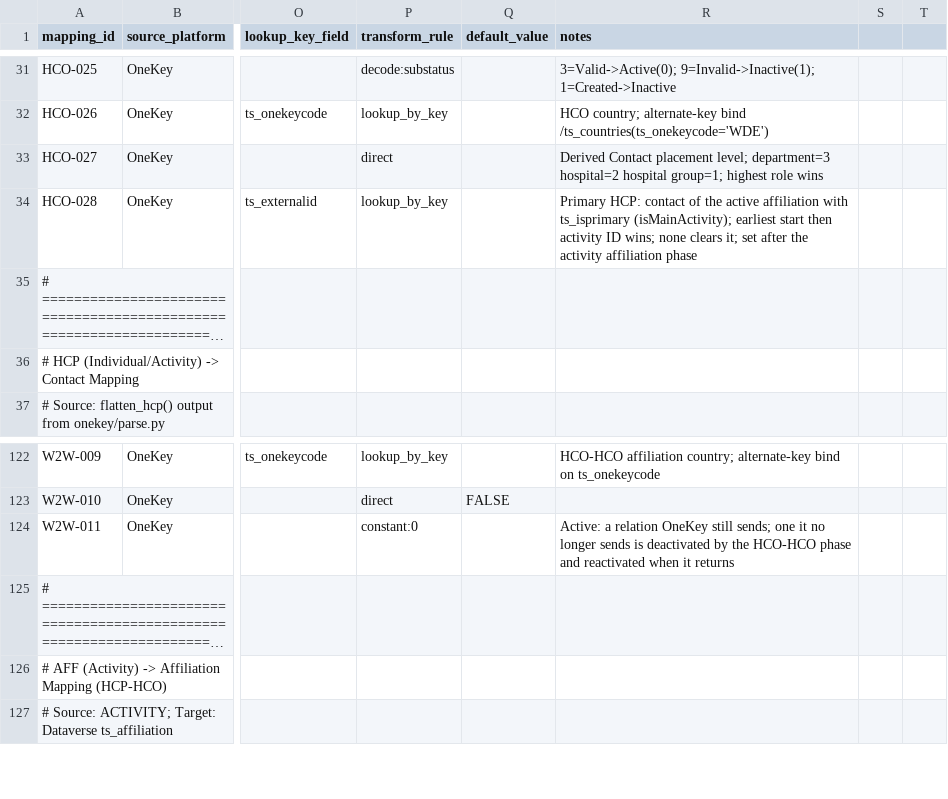
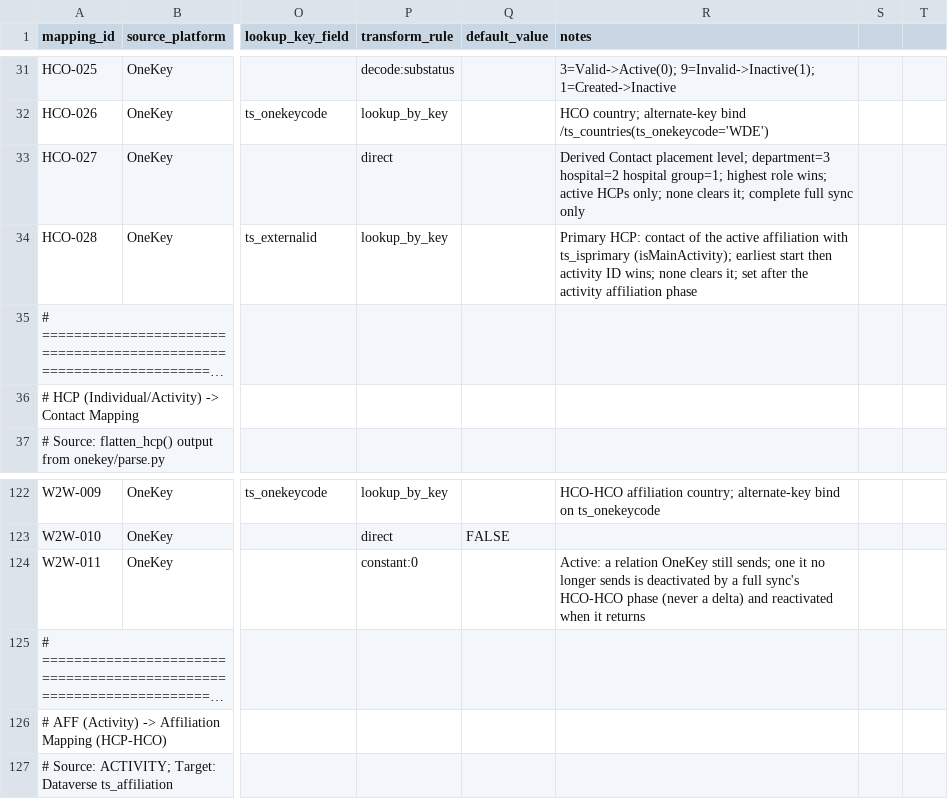
Before and after one commit to duncan-doan/onekey-paion-integration, a CSV file: config/entity_mapping.csv, drawn as a sheet; only a part is shown, gaps mark what is left out; long unchanged cells end in …; the diff names each change by its address in the sheet, - before the commit and + after, or states it on an @@ line.

Commit message:
Retire out-of-contract records in full sync and fix sync/retry bugs

```diff
--- a/config/entity_mapping.csv
+++ b/config/entity_mapping.csv
-R33 (notes): …highest role wins
+R33 (notes): …highest role wins; active HCPs only; none clears it; complete full sync only
-R124 (notes): …deactivated by the HCO-HCO phase and reactivated…
+R124 (notes): …deactivated by a full sync's HCO-HCO phase (never a delta) and reactivated…
```
Also changed, not shown: 27 other files.
